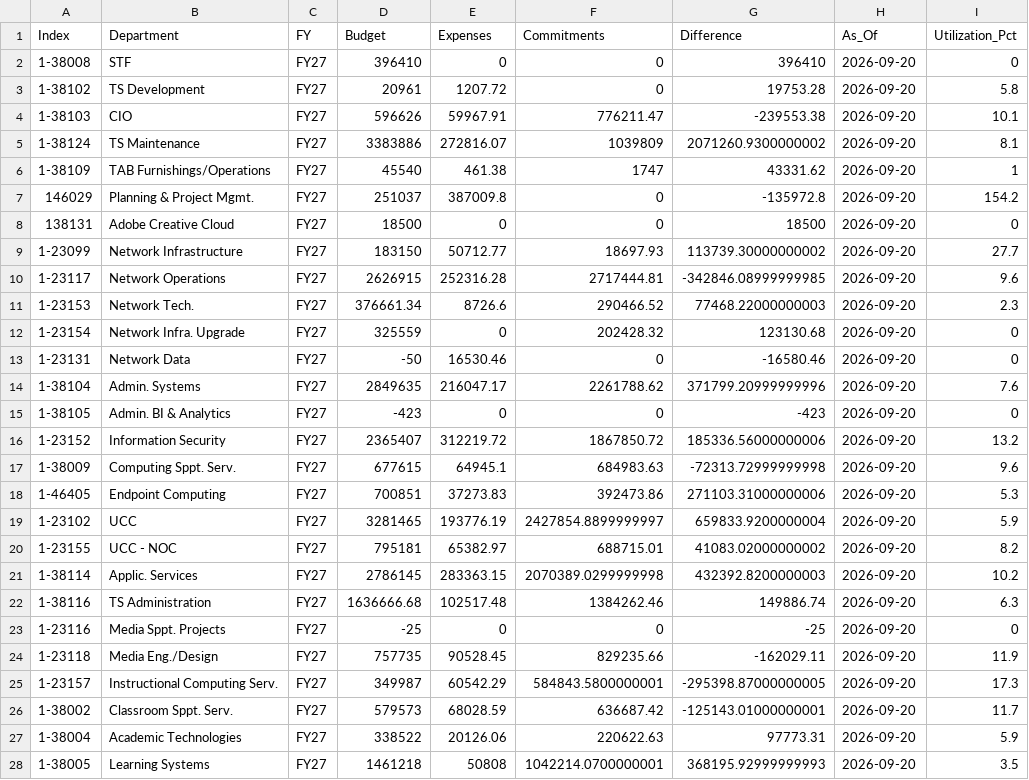
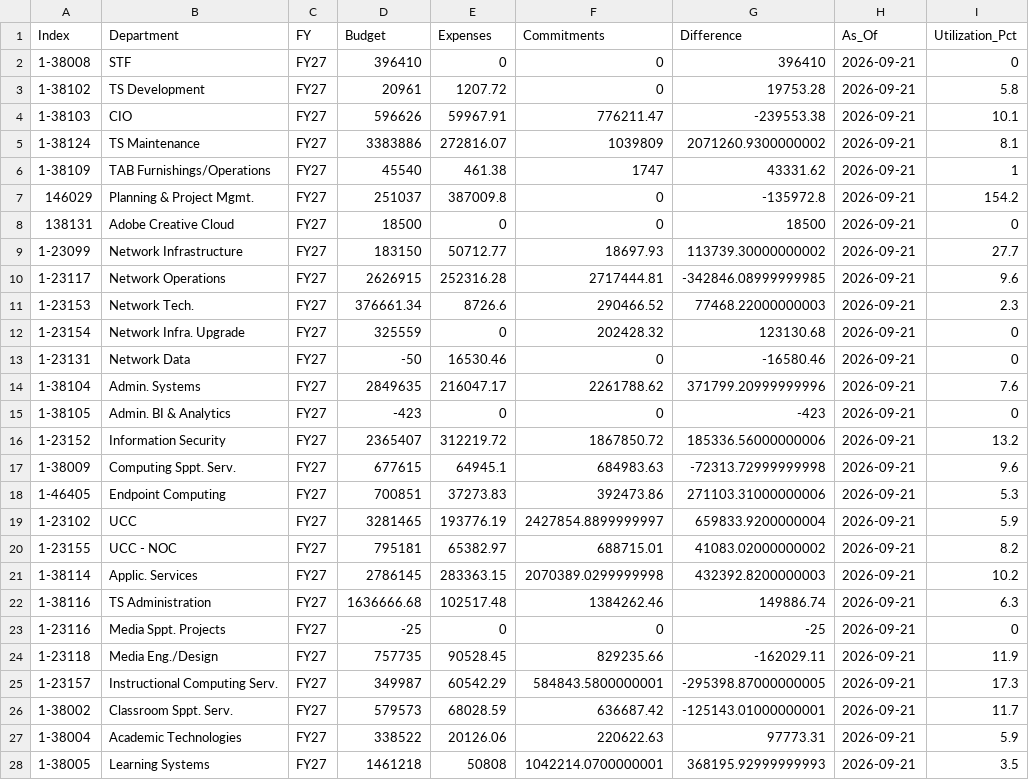
Before and after one commit to Tejesh18/vcu-finance-dashboard, a CSV file: data/fy27_budget.csv, drawn as a sheet; only a part is shown; the diff covers the shown part only.

Commit message:
Automated data refresh: fy27_budget.csv

```diff
--- a/data/fy27_budget.csv
+++ b/data/fy27_budget.csv
@@ -1,28 +1,28 @@
 Index,Department,FY,Budget,Expenses,Commitments,Difference,As_Of,Utilization_Pct
-1-38008,STF,FY27,396410,0,0,396410,2026-09-20,0
-1-38102,TS Development,FY27,20961,1207.72,0,19753.28,2026-09-20,5.8
-1-38103,CIO,FY27,596626,59967.91,776211.47,-239553.38,2026-09-20,10.1
-1-38124,TS Maintenance,FY27,3383886,272816.07,1039809,2071260.9300000002,2026-09-20,8.1
-1-38109,TAB Furnishings/Operations,FY27,45540,461.38,1747,43331.62,2026-09-20,1
-146029,Planning & Project Mgmt.,FY27,251037,387009.8,0,-135972.8,2026-09-20,154.2
-138131,Adobe Creative Cloud,FY27,18500,0,0,18500,2026-09-20,0
-1-23099,Network Infrastructure,FY27,183150,50712.77,18697.93,113739.30000000002,2026-09-20,27.7
-1-23117,Network Operations,FY27,2626915,252316.28,2717444.81,-342846.08999999985,2026-09-20,9.6
-1-23153,Network Tech.,FY27,376661.34,8726.6,290466.52,77468.22000000003,2026-09-20,2.3
-1-23154,Network Infra. Upgrade,FY27,325559,0,202428.32,123130.68,2026-09-20,0
-1-23131,Network Data,FY27,-50,16530.46,0,-16580.46,2026-09-20,0
-1-38104,Admin. Systems,FY27,2849635,216047.17,2261788.62,371799.20999999996,2026-09-20,7.6
-1-38105,Admin. BI & Analytics,FY27,-423,0,0,-423,2026-09-20,0
-1-23152,Information Security,FY27,2365407,312219.72,1867850.72,185336.56000000006,2026-09-20,13.2
-1-38009,Computing Sppt. Serv.,FY27,677615,64945.1,684983.63,-72313.72999999998,2026-09-20,9.6
-1-46405,Endpoint Computing,FY27,700851,37273.83,392473.86,271103.31000000006,2026-09-20,5.3
-1-23102,UCC,FY27,3281465,193776.19,2427854.8899999997,659833.9200000004,2026-09-20,5.9
-1-23155,UCC - NOC,FY27,795181,65382.97,688715.01,41083.02000000002,2026-09-20,8.2
-1-38114,Applic. Services,FY27,2786145,283363.15,2070389.0299999998,432392.8200000003,2026-09-20,10.2
-1-38116,TS Administration,FY27,1636666.68,102517.48,1384262.46,149886.74,2026-09-20,6.3
-1-23116,Media Sppt. Projects,FY27,-25,0,0,-25,2026-09-20,0
-1-23118,Media Eng./Design,FY27,757735,90528.45,829235.66,-162029.11,2026-09-20,11.9
-1-23157,Instructional Computing Serv.,FY27,349987,60542.29,584843.5800000001,-295398.87000000005,2026-09-20,17.3
-1-38002,Classroom Sppt. Serv.,FY27,579573,68028.59,636687.42,-125143.01000000001,2026-09-20,11.7
-1-38004,Academic Technologies,FY27,338522,20126.06,220622.63,97773.31,2026-09-20,5.9
-1-38005,Learning Systems,FY27,1461218,50808,1042214.0700000001,368195.92999999993,2026-09-20,3.5
+1-38008,STF,FY27,396410,0,0,396410,2026-09-21,0
+1-38102,TS Development,FY27,20961,1207.72,0,19753.28,2026-09-21,5.8
+1-38103,CIO,FY27,596626,59967.91,776211.47,-239553.38,2026-09-21,10.1
+1-38124,TS Maintenance,FY27,3383886,272816.07,1039809,2071260.9300000002,2026-09-21,8.1
+1-38109,TAB Furnishings/Operations,FY27,45540,461.38,1747,43331.62,2026-09-21,1
+146029,Planning & Project Mgmt.,FY27,251037,387009.8,0,-135972.8,2026-09-21,154.2
+138131,Adobe Creative Cloud,FY27,18500,0,0,18500,2026-09-21,0
+1-23099,Network Infrastructure,FY27,183150,50712.77,18697.93,113739.30000000002,2026-09-21,27.7
+1-23117,Network Operations,FY27,2626915,252316.28,2717444.81,-342846.08999999985,2026-09-21,9.6
+1-23153,Network Tech.,FY27,376661.34,8726.6,290466.52,77468.22000000003,2026-09-21,2.3
+1-23154,Network Infra. Upgrade,FY27,325559,0,202428.32,123130.68,2026-09-21,0
+1-23131,Network Data,FY27,-50,16530.46,0,-16580.46,2026-09-21,0
+1-38104,Admin. Systems,FY27,2849635,216047.17,2261788.62,371799.20999999996,2026-09-21,7.6
+1-38105,Admin. BI & Analytics,FY27,-423,0,0,-423,2026-09-21,0
+1-23152,Information Security,FY27,2365407,312219.72,1867850.72,185336.56000000006,2026-09-21,13.2
+1-38009,Computing Sppt. Serv.,FY27,677615,64945.1,684983.63,-72313.72999999998,2026-09-21,9.6
+1-46405,Endpoint Computing,FY27,700851,37273.83,392473.86,271103.31000000006,2026-09-21,5.3
+1-23102,UCC,FY27,3281465,193776.19,2427854.8899999997,659833.9200000004,2026-09-21,5.9
+1-23155,UCC - NOC,FY27,795181,65382.97,688715.01,41083.02000000002,2026-09-21,8.2
+1-38114,Applic. Services,FY27,2786145,283363.15,2070389.0299999998,432392.8200000003,2026-09-21,10.2
+1-38116,TS Administration,FY27,1636666.68,102517.48,1384262.46,149886.74,2026-09-21,6.3
+1-23116,Media Sppt. Projects,FY27,-25,0,0,-25,2026-09-21,0
+1-23118,Media Eng./Design,FY27,757735,90528.45,829235.66,-162029.11,2026-09-21,11.9
+1-23157,Instructional Computing Serv.,FY27,349987,60542.29,584843.5800000001,-295398.87000000005,2026-09-21,17.3
+1-38002,Classroom Sppt. Serv.,FY27,579573,68028.59,636687.42,-125143.01000000001,2026-09-21,11.7
+1-38004,Academic Technologies,FY27,338522,20126.06,220622.63,97773.31,2026-09-21,5.9
+1-38005,Learning Systems,FY27,1461218,50808,1042214.0700000001,368195.92999999993,2026-09-21,3.5
```
Also changed, not shown: 10 edited cells elsewhere in this file.
